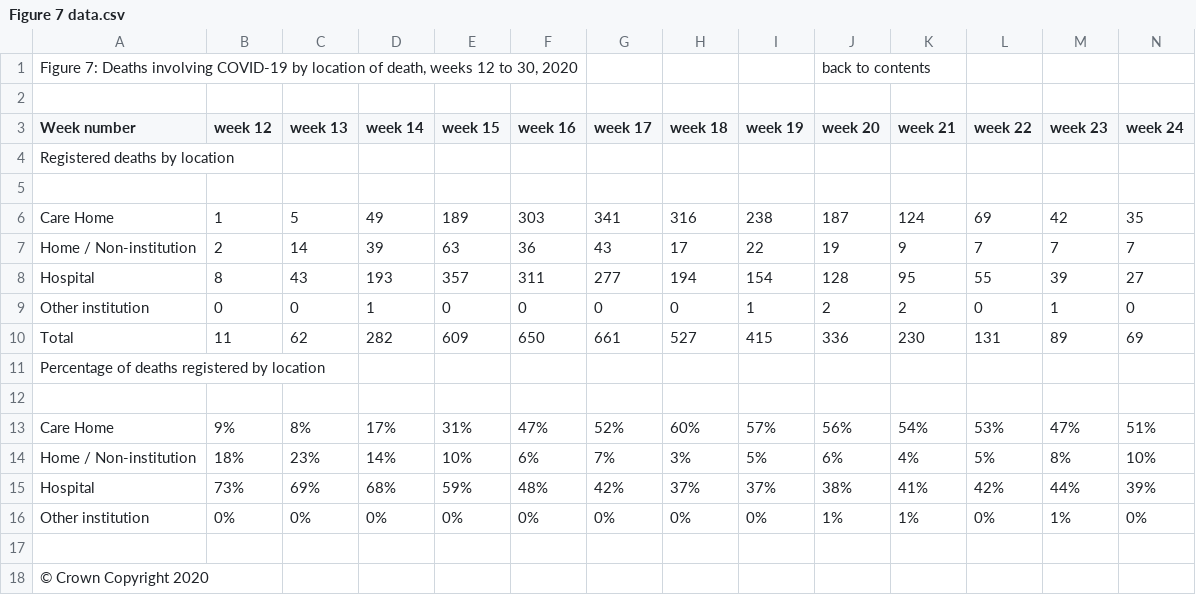
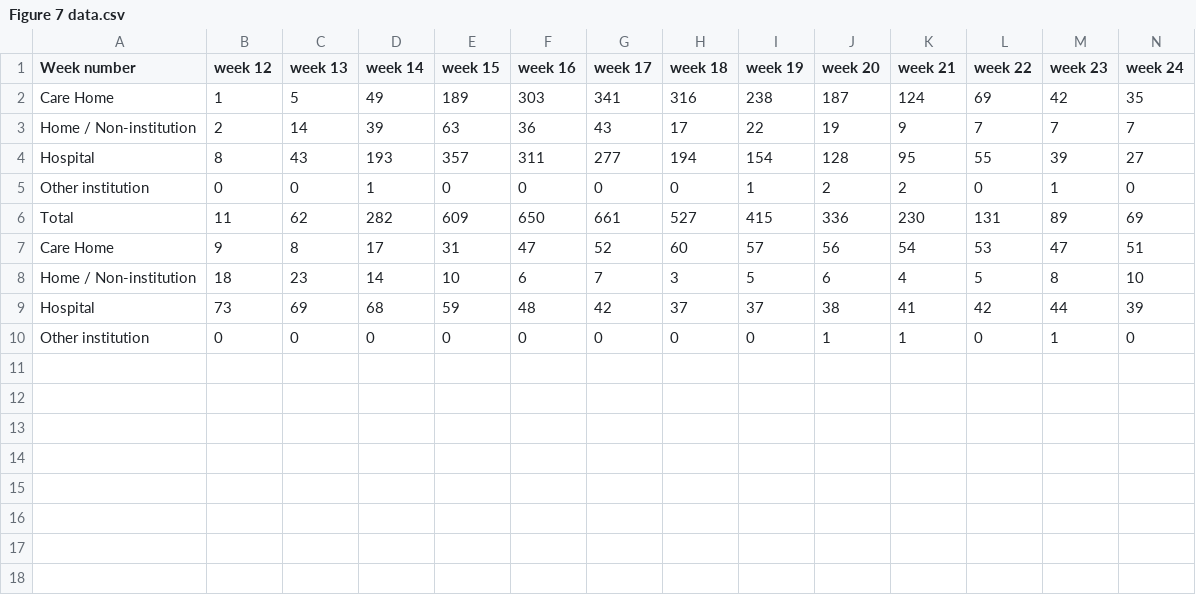
Before and after one commit to TheMuslimCompSci/Data-Visualization-and-Covid-19-Data, a CSV file: covid deaths data week 30/Figure 7 data.csv, drawn as a sheet; only a part is shown; removed rows and columns are numbered as before the commit, all else as after; rows hold the shown columns only; the diff names each change by its address in the sheet, - before the commit and + after, or states it on an @@ line.

Commit message:
Somehow rows can be plotted as lists now

```diff
--- a/covid deaths data week 30/Figure 7 data.csv
+++ b/covid deaths data week 30/Figure 7 data.csv
-row 1: Figure 7: Deaths involving COVID-19 by location of death, weeks 12 to 30, 2020 |  |  |  |  |  |  |  |  | back to contents
-row 2: (empty)
-row 4: Registered deaths by location
-row 5: (empty)
-row 11: Percentage of deaths registered by location
-row 7: (empty)
+row 7: Care Home | 9 | 8 | 17 | 31 | 47 | 52 | 60 | 57 | 56 | 54 | 53 | 47 | 51
-row 13: Care Home | 9% | 8% | 17% | 31% | 47% | 52% | 60% | 57% | 56% | 54% | 53% | 47% | 51%
-row 14: Home / Non-institution | 18% | 23% | 14% | 10% | 6% | 7% | 3% | 5% | 6% | 4% | 5% | 8% | 10%
-row 15: Hospital | 73% | 69% | 68% | 59% | 48% | 42% | 37% | 37% | 38% | 41% | 42% | 44% | 39%
-row 16: Other institution | 0% | 0% | 0% | 0% | 0% | 0% | 0% | 0% | 1% | 1% | 0% | 1% | 0%
-row 8: (empty)
+row 8: Home / Non-institution | 18 | 23 | 14 | 10 | 6 | 7 | 3 | 5 | 6 | 4 | 5 | 8 | 10
-row 18: © Crown Copyright 2020
+row 9: Hospital | 73 | 69 | 68 | 59 | 48 | 42 | 37 | 37 | 38 | 41 | 42 | 44 | 39
+row 10: Other institution | 0 | 0 | 0 | 0 | 0 | 0 | 0 | 0 | 1 | 1 | 0 | 1 | 0
```
Also changed, not shown: 1 other file.
